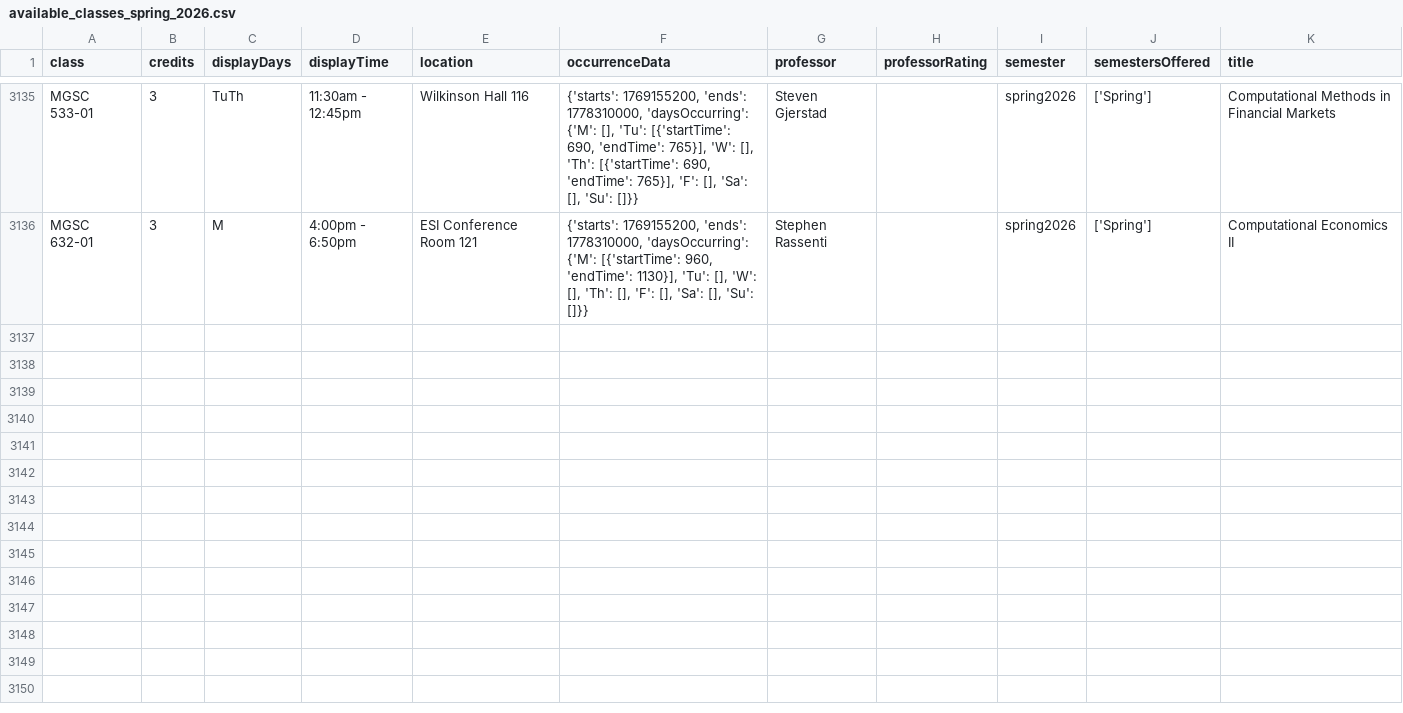
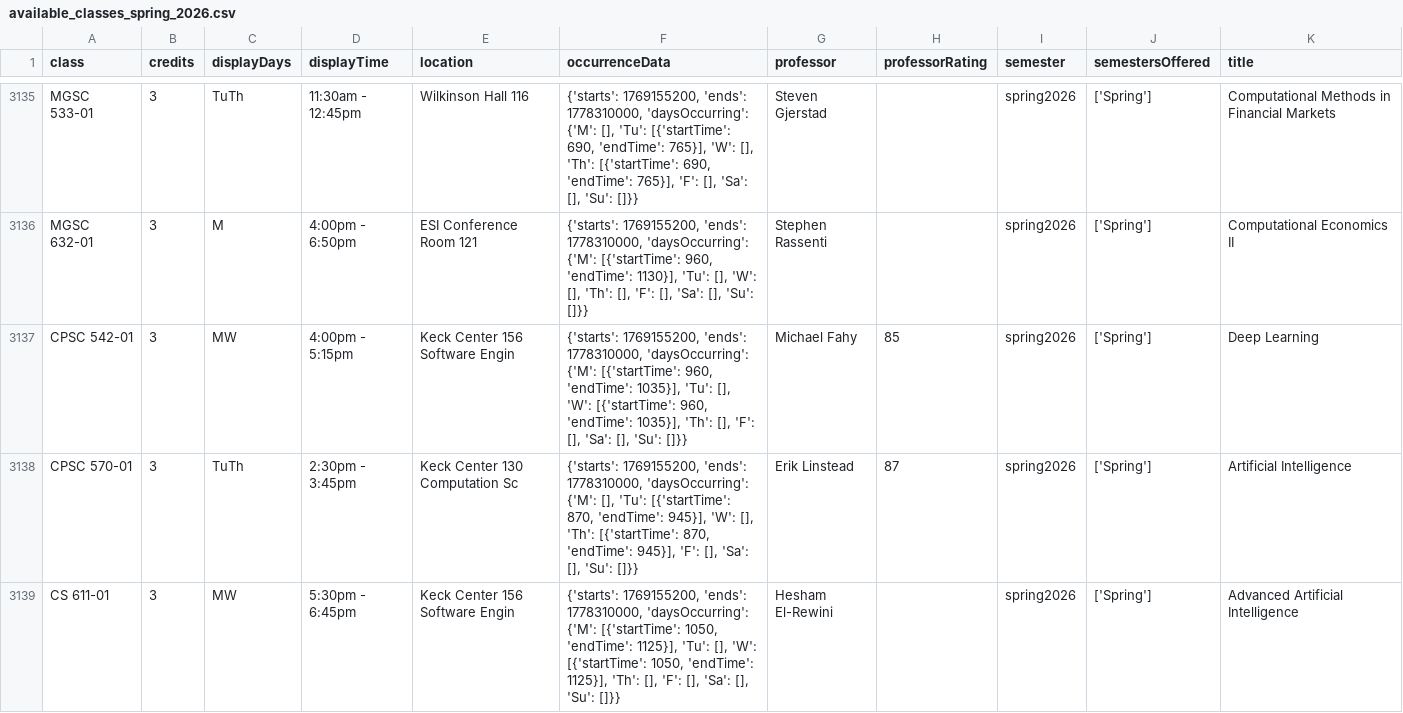
Before and after one commit to Chewy42/EduTrackr, a CSV file: backend/data/available_classes_spring_2026.csv, drawn as a sheet; only a part is shown, gaps mark what is left out.

```diff
--- a/backend/data/available_classes_spring_2026.csv
+++ b/backend/data/available_classes_spring_2026.csv
@@ -3136 +3136,4 @@ MGSC 533-01,3,TuTh,11:30am - 12:45pm,Wilkinson Hall 116,"{'starts': 1769155200,
 MGSC 632-01,3,M,4:00pm - 6:50pm,ESI Conference Room 121,"{'starts': 1769155200, 'ends': 1778310000, 'daysOccurring': {'M': [{'startTime': 960, 'endTime': 1130}], 'Tu': [], 'W': [], 'Th': [], 'F': [], 'Sa': [], 'Su': []}}",Stephen Rassenti,,spring2026,['Spring'],Computational Economics II
+CPSC 542-01,3,MW,4:00pm - 5:15pm,Keck Center 156 Software Engin,"{'starts': 1769155200, 'ends': 1778310000, 'daysOccurring': {'M': [{'startTime': 960, 'endTime': 1035}], 'Tu': [], 'W': [{'startTime': 960, 'endTime': 1035}], 'Th': [], 'F': [], 'Sa': [], 'Su': []}}",Michael Fahy,85,spring2026,['Spring'],Deep Learning
+CPSC 570-01,3,TuTh,2:30pm - 3:45pm,Keck Center 130 Computation Sc,"{'starts': 1769155200, 'ends': 1778310000, 'daysOccurring': {'M': [], 'Tu': [{'startTime': 870, 'endTime': 945}], 'W': [], 'Th': [{'startTime': 870, 'endTime': 945}], 'F': [], 'Sa': [], 'Su': []}}",Erik Linstead,87,spring2026,['Spring'],Artificial Intelligence
+CS 611-01,3,MW,5:30pm - 6:45pm,Keck Center 156 Software Engin,"{'starts': 1769155200, 'ends': 1778310000, 'daysOccurring': {'M': [{'startTime': 1050, 'endTime': 1125}], 'Tu': [], 'W': [{'startTime': 1050, 'endTime': 1125}], 'Th': [], 'F': [], 'Sa': [], 'Su': []}}",Hesham El-Rewini,,spring2026,['Spring'],Advanced Artificial Intelligence
```
Also changed, not shown: backend/data/unique_available_classes_spring_2026.csv, 37 other files.
